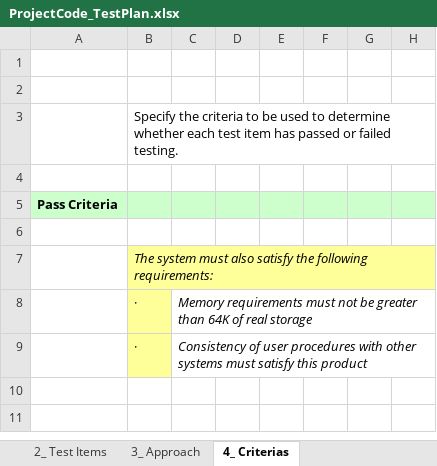
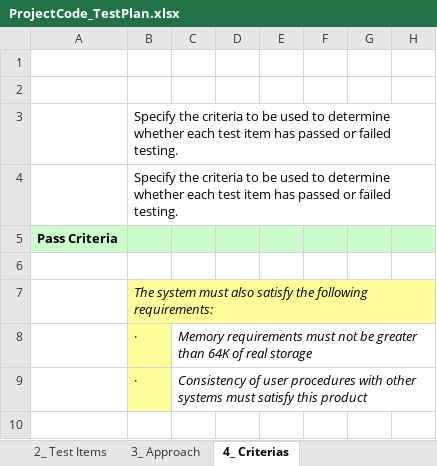
Before and after one commit to HungNguyen501/Mon-Quan-tri-du-an-cong-nghe-thong-tin, an Excel workbook: docs/ProjectCode_TestPlan.xlsx, sheet 4_ Criterias, drawn as a sheet; only a part is shown; the shorter side is filled out with more unchanged rows; values as stored, in another font and other column widths than the file's, no borders; charts and pictures not drawn; the diff names each change by its address in the sheet, - before the commit and + after, or states it on an @@ line.

Commit message:
sua Criterias

```diff
--- a/docs/ProjectCode_TestPlan.xlsx (sheet 4_ Criterias)
+++ b/docs/ProjectCode_TestPlan.xlsx (sheet 4_ Criterias)
-B4: (empty)
+B4: Specify the criteria to be used to determine whether each test item has passed or failed testing.
```
